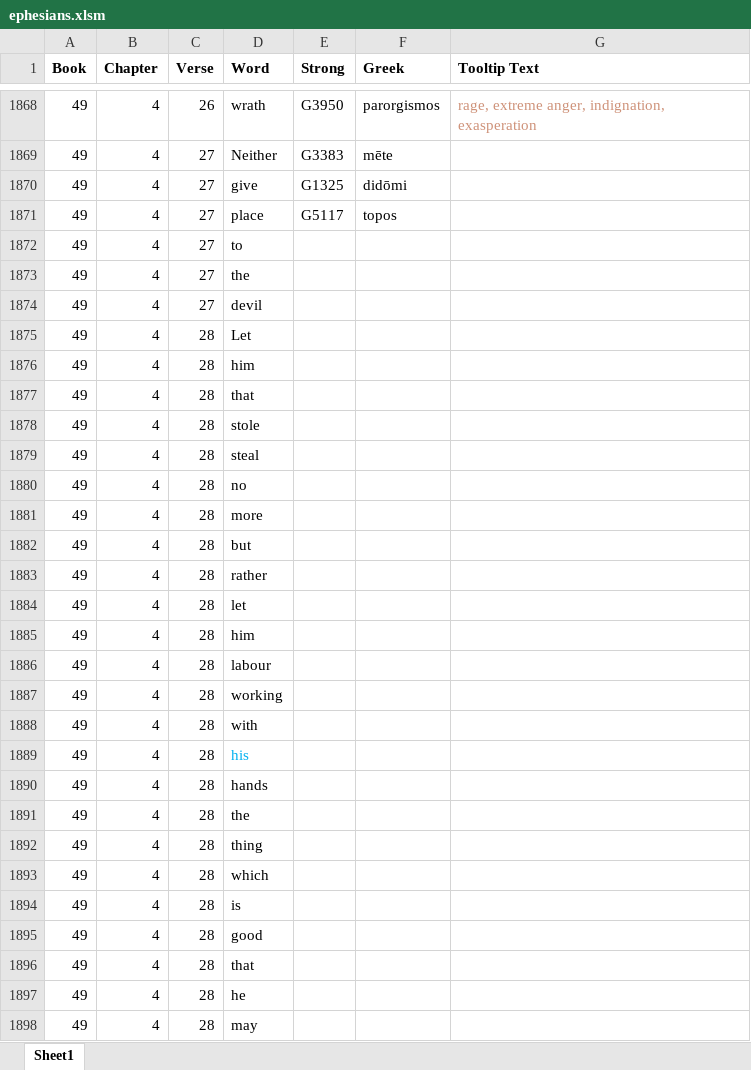
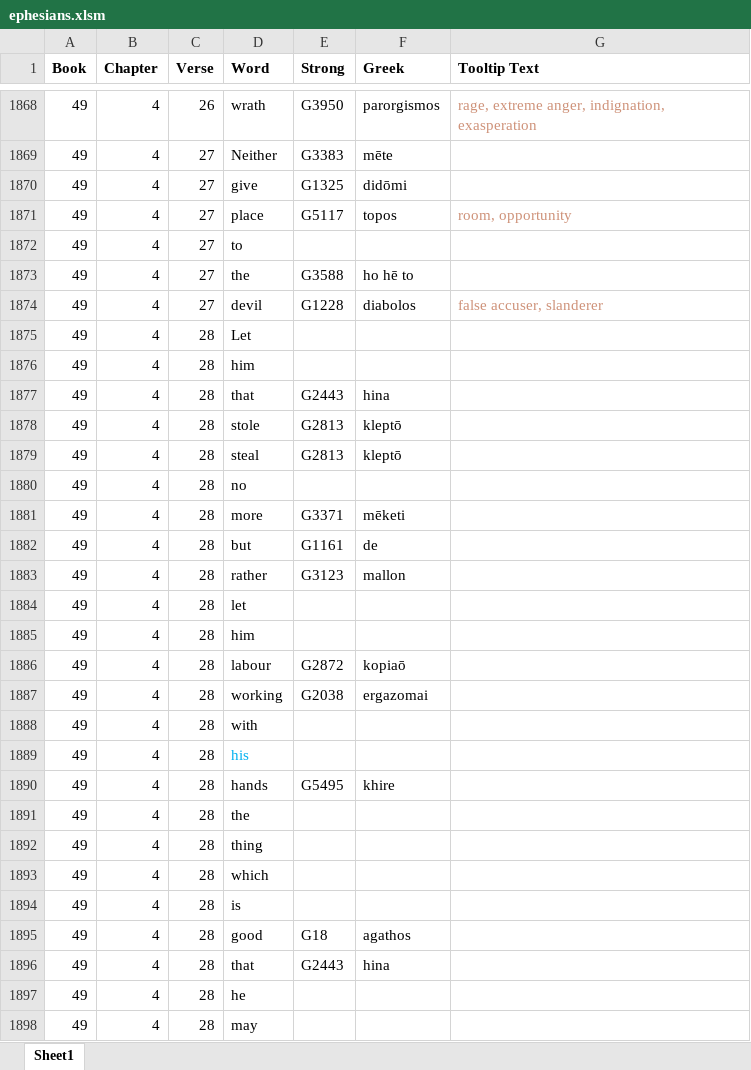
Before and after one commit to simptim1967/todobible, an Excel workbook: analysis/index/ephesians.xlsm, sheet Sheet1, drawn as a sheet; only a part is shown, gaps mark what is left out; values as stored, in another font and other column widths than the file's, no borders; the diff covers the shown part only; the diff names each change by its address in the sheet, - before the commit and + after, or states it on an @@ line.

Commit message:
Updated Ephesians 4 page text and todo items

```diff
--- a/analysis/index/ephesians.xlsm (sheet Sheet1)
+++ b/analysis/index/ephesians.xlsm (sheet Sheet1)
-G1871 (Tooltip Text): (empty)
+G1871 (Tooltip Text): room, opportunity
-E1873 (Strong): (empty)
+E1873 (Strong): G3588
-F1873 (Greek): (empty)
+F1873 (Greek): ho hē to
-E1874 (Strong): (empty)
+E1874 (Strong): G1228
-F1874 (Greek): (empty)
+F1874 (Greek): diabolos
-G1874 (Tooltip Text): (empty)
+G1874 (Tooltip Text): false accuser, slanderer
-E1877 (Strong): (empty)
+E1877 (Strong): G2443
-F1877 (Greek): (empty)
+F1877 (Greek): hina
-E1878:E1879 (Strong): (empty)
+E1878:E1879 (Strong): G2813
-F1878:F1879 (Greek): (empty)
+F1878:F1879 (Greek): kleptō
-E1881 (Strong): (empty)
+E1881 (Strong): G3371
-F1881 (Greek): (empty)
+F1881 (Greek): mēketi
-E1882 (Strong): (empty)
+E1882 (Strong): G1161
-F1882 (Greek): (empty)
+F1882 (Greek): de
-E1883 (Strong): (empty)
+E1883 (Strong): G3123
-F1883 (Greek): (empty)
+F1883 (Greek): mallon
-E1886 (Strong): (empty)
+E1886 (Strong): G2872
-F1886 (Greek): (empty)
+F1886 (Greek): kopiaō
-E1887 (Strong): (empty)
+E1887 (Strong): G2038
-F1887 (Greek): (empty)
+F1887 (Greek): ergazomai
-E1890 (Strong): (empty)
+E1890 (Strong): G5495
-F1890 (Greek): (empty)
+F1890 (Greek): khire
-E1895 (Strong): (empty)
+E1895 (Strong): G18
-F1895 (Greek): (empty)
+F1895 (Greek): agathos
-E1896 (Strong): (empty)
+E1896 (Strong): G2443
-F1896 (Greek): (empty)
+F1896 (Greek): hina
```
Also changed, not shown: 151 edited cells elsewhere in this sheet, TodoBible.xlsm, 6 other files.
